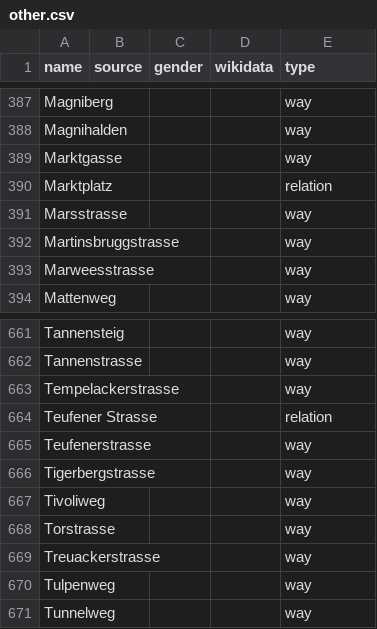
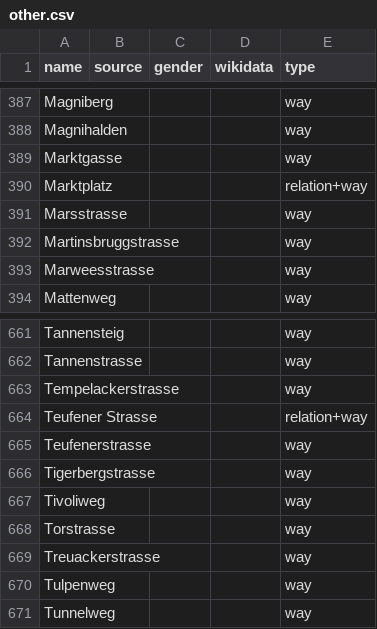
Before and after one commit to EqualStreetNames/equalstreetnames-stgallen, a CSV file: data/other.csv, drawn as a sheet; only a part is shown, gaps mark what is left out.

```diff
--- a/data/other.csv
+++ b/data/other.csv
@@ -389,3 +389,3 @@ Magnihalden,,,,way
 Marktgasse,,,,way
-Marktplatz,,,,relation
+Marktplatz,,,,relation+way
 Marsstrasse,,,,way
@@ -663,3 +663,3 @@ Tannenstrasse,,,,way
 Tempelackerstrasse,,,,way
-"Teufener Strasse",,,,relation
+"Teufener Strasse",,,,relation+way
 Teufenerstrasse,,,,way
```
Also changed, not shown: 2 other files.
